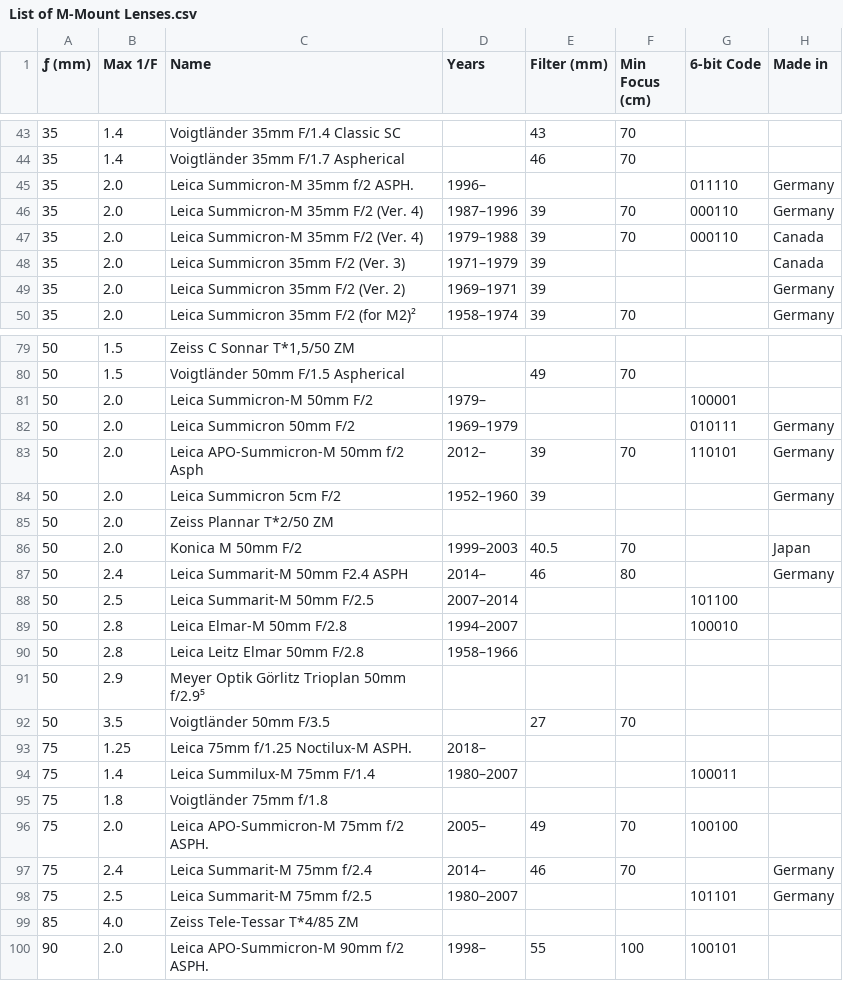
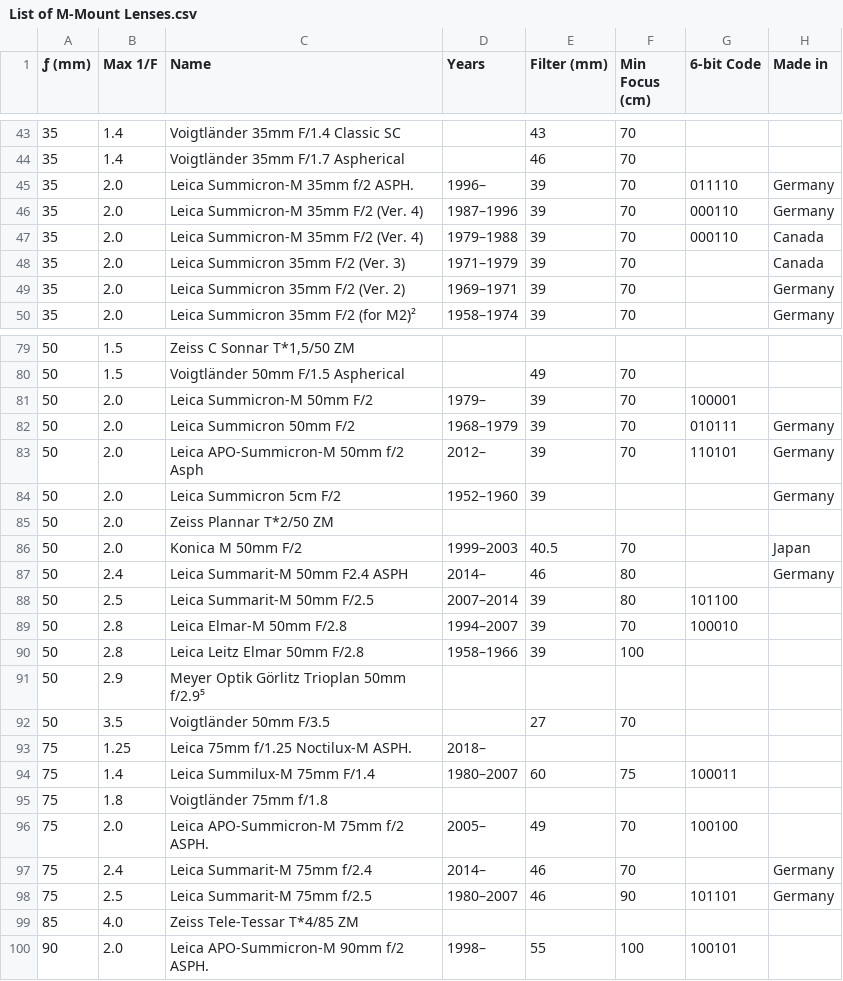
Before and after one commit to totocaster/m-mount-lens-database, a CSV file: List of M-Mount Lenses.csv, drawn as a sheet; only a part is shown, gaps mark what is left out; the diff covers the shown part only.

Commit message:
Add filter types and MFDs for leica lenses

```diff
--- a/List of M-Mount Lenses.csv
+++ b/List of M-Mount Lenses.csv
@@ -44,7 +44,7 @@
 35,1.4,Voigtländer 35mm F/1.7 Aspherical,,46,70,,
-35,2.0,Leica Summicron-M 35mm f/2 ASPH.,1996–,,,011110,Germany
+35,2.0,Leica Summicron-M 35mm f/2 ASPH.,1996–,39,70,011110,Germany
 35,2.0,Leica Summicron-M 35mm F/2 (Ver. 4),1987–1996,39,70,000110,Germany
 35,2.0,Leica Summicron-M 35mm F/2 (Ver. 4),1979–1988,39,70,000110,Canada
-35,2.0,Leica Summicron 35mm F/2 (Ver. 3),1971–1979,39,,,Canada
-35,2.0,Leica Summicron 35mm F/2 (Ver. 2),1969–1971,39,,,Germany
+35,2.0,Leica Summicron 35mm F/2 (Ver. 3),1971–1979,39,70,,Canada
+35,2.0,Leica Summicron 35mm F/2 (Ver. 2),1969–1971,39,70,,Germany
 35,2.0,Leica Summicron 35mm F/2 (for M2)²,1958–1974,39,70,,Germany
@@ -80,4 +80,4 @@
 50,1.5,Voigtländer 50mm F/1.5 Aspherical,,49,70,,
-50,2.0,Leica Summicron-M 50mm F/2,1979–,,,100001,
-50,2.0,Leica Summicron 50mm F/2,1969–1979,,,010111,Germany
+50,2.0,Leica Summicron-M 50mm F/2,1979–,39,70,100001,
+50,2.0,Leica Summicron 50mm F/2,1968–1979,39,70,010111,Germany
 50,2.0,Leica APO-Summicron-M 50mm f/2 Asph,2012–,39,70,110101,Germany
@@ -87,5 +87,5 @@
 50,2.4,Leica Summarit-M 50mm F2.4 ASPH,2014–,46,80,,Germany
-50,2.5,Leica Summarit-M 50mm F/2.5,2007–2014,,,101100,
-50,2.8,Leica Elmar-M 50mm F/2.8,1994–2007,,,100010,
-50,2.8,Leica Leitz Elmar 50mm F/2.8,1958–1966,,,,
+50,2.5,Leica Summarit-M 50mm F/2.5,2007–2014,39,80,101100,
+50,2.8,Leica Elmar-M 50mm F/2.8,1994–2007,39,70,100010,
+50,2.8,Leica Leitz Elmar 50mm F/2.8,1958–1966,39,100,,
 50,2.9,Meyer Optik Görlitz Trioplan 50mm f/2.9⁵,,,,,
@@ -93,3 +93,3 @@
 75,1.25,Leica 75mm f/1.25 Noctilux-M ASPH.,2018–,,,,
-75,1.4,Leica Summilux-M 75mm F/1.4,1980–2007,,,100011,
+75,1.4,Leica Summilux-M 75mm F/1.4,1980–2007,60,75,100011,
 75,1.8,Voigtländer 75mm f/1.8,,,,,
@@ -97,3 +97,3 @@
 75,2.4,Leica Summarit-M 75mm f/2.4,2014–,46,70,,Germany
-75,2.5,Leica Summarit-M 75mm f/2.5,1980–2007,,,101101,Germany
+75,2.5,Leica Summarit-M 75mm f/2.5,1980–2007,46,90,101101,Germany
 85,4.0,Zeiss Tele-Tessar T*4/85 ZM,,,,,
```
Also changed, not shown: 4 edited cells elsewhere in this file.
